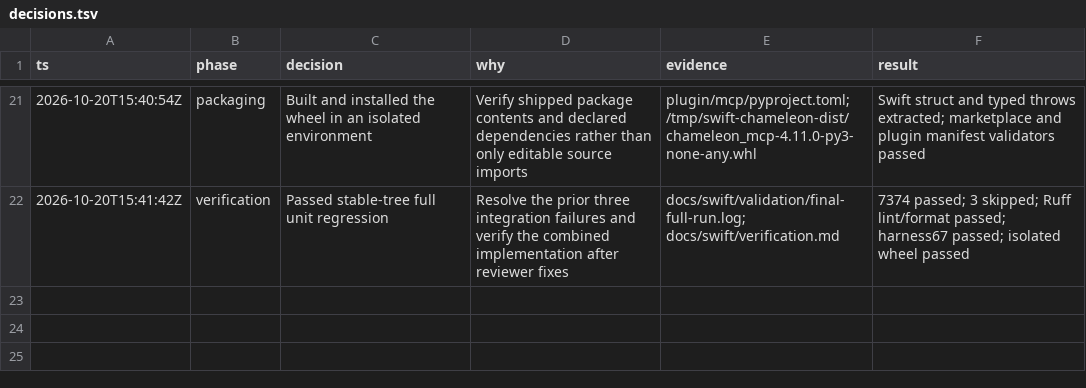
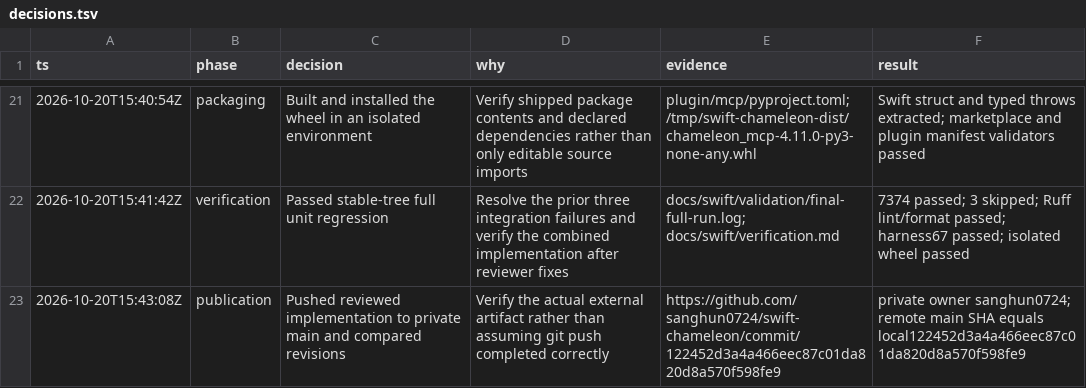
Before and after one commit to sanghun0724/swift-chameleon, a TSV file: docs/swift/decisions.tsv, drawn as a sheet; only a part is shown, gaps mark what is left out; the diff names each change by its address in the sheet, - before the commit and + after, or states it on an @@ line.

Commit message:
docs: record verified private repository delivery

```diff
--- a/docs/swift/decisions.tsv
+++ b/docs/swift/decisions.tsv
+row 23: 2026-10-20T15:43:08Z | publication | Pushed reviewed implementation to private main and compared revisions | Verify the actual external artifact rather than assuming git push completed correctly | https://github.com/sanghun0724/swift-chameleon/commit/122452d3a4a466eec87c01da820d8a570f598fe9 | private owner sanghun0724; remote main SHA equals local122452d3a4a466eec87c01da820d8a570f598fe9
```
Also changed, not shown: 2 other files.
